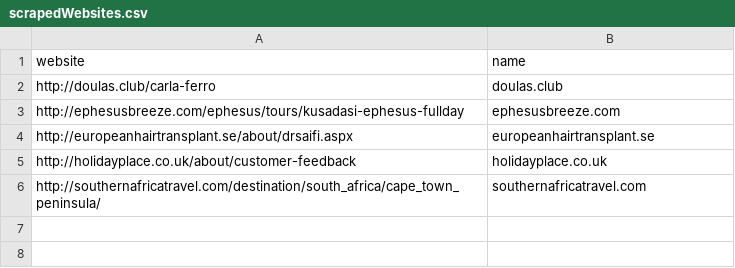
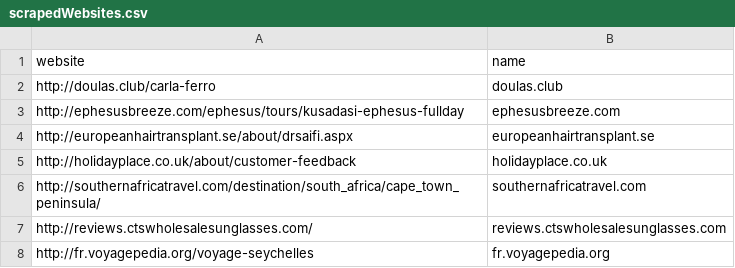
Before and after one commit to elixirhub/bioschemas-registry-validation, a CSV file: scrapedWebsites.csv, drawn as a sheet.

```diff
--- a/scrapedWebsites.csv
+++ b/scrapedWebsites.csv
@@ -6 +6,3 @@ http://holidayplace.co.uk/about/customer-feedback,holidayplace.co.uk
 http://southernafricatravel.com/destination/south_africa/cape_town_peninsula/,southernafricatravel.com
+http://reviews.ctswholesalesunglasses.com/,reviews.ctswholesalesunglasses.com
+http://fr.voyagepedia.org/voyage-seychelles,fr.voyagepedia.org
```
Also changed, not shown: scrapedRatings.csv, 8 other files.
